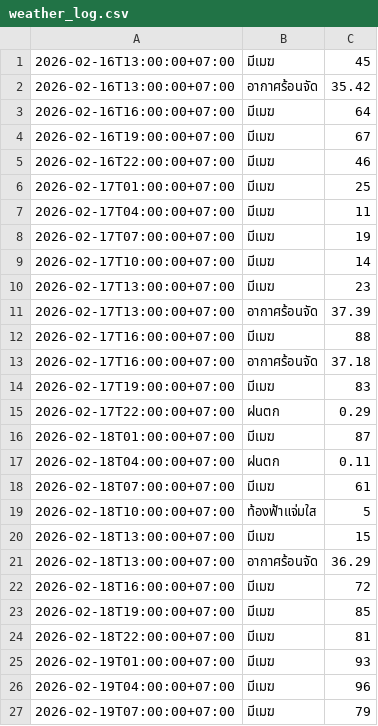
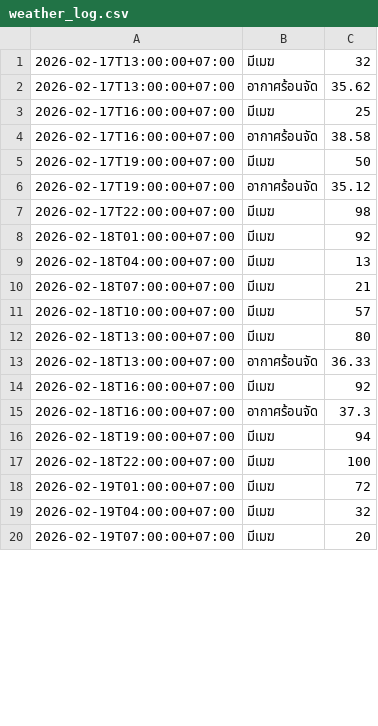
Before and after one commit to wata011/my-water-monitor, a CSV file: weather_log.csv, drawn as a sheet; only a part is shown; the diff covers the shown part only.

```diff
--- a/weather_log.csv
+++ b/weather_log.csv
@@ -1,27 +1,20 @@
-2026-02-16T13:00:00+07:00,มีเมฆ,45
-2026-02-16T13:00:00+07:00,อากาศร้อนจัด,35.42
-2026-02-16T16:00:00+07:00,มีเมฆ,64
-2026-02-16T19:00:00+07:00,มีเมฆ,67
-2026-02-16T22:00:00+07:00,มีเมฆ,46
-2026-02-17T01:00:00+07:00,มีเมฆ,25
-2026-02-17T04:00:00+07:00,มีเมฆ,11
-2026-02-17T07:00:00+07:00,มีเมฆ,19
-2026-02-17T10:00:00+07:00,มีเมฆ,14
-2026-02-17T13:00:00+07:00,มีเมฆ,23
-2026-02-17T13:00:00+07:00,อากาศร้อนจัด,37.39
-2026-02-17T16:00:00+07:00,มีเมฆ,88
-2026-02-17T16:00:00+07:00,อากาศร้อนจัด,37.18
-2026-02-17T19:00:00+07:00,มีเมฆ,83
-2026-02-17T22:00:00+07:00,ฝนตก,0.29
-2026-02-18T01:00:00+07:00,มีเมฆ,87
-2026-02-18T04:00:00+07:00,ฝนตก,0.11
-2026-02-18T07:00:00+07:00,มีเมฆ,61
-2026-02-18T10:00:00+07:00,ท้องฟ้าแจ่มใส,5
-2026-02-18T13:00:00+07:00,มีเมฆ,15
-2026-02-18T13:00:00+07:00,อากาศร้อนจัด,36.29
-2026-02-18T16:00:00+07:00,มีเมฆ,72
-2026-02-18T19:00:00+07:00,มีเมฆ,85
-2026-02-18T22:00:00+07:00,มีเมฆ,81
-2026-02-19T01:00:00+07:00,มีเมฆ,93
-2026-02-19T04:00:00+07:00,มีเมฆ,96
-2026-02-19T07:00:00+07:00,มีเมฆ,79
+2026-02-17T13:00:00+07:00,มีเมฆ,32
+2026-02-17T13:00:00+07:00,อากาศร้อนจัด,35.62
+2026-02-17T16:00:00+07:00,มีเมฆ,25
+2026-02-17T16:00:00+07:00,อากาศร้อนจัด,38.58
+2026-02-17T19:00:00+07:00,มีเมฆ,50
+2026-02-17T19:00:00+07:00,อากาศร้อนจัด,35.12
+2026-02-17T22:00:00+07:00,มีเมฆ,98
+2026-02-18T01:00:00+07:00,มีเมฆ,92
+2026-02-18T04:00:00+07:00,มีเมฆ,13
+2026-02-18T07:00:00+07:00,มีเมฆ,21
+2026-02-18T10:00:00+07:00,มีเมฆ,57
+2026-02-18T13:00:00+07:00,มีเมฆ,80
+2026-02-18T13:00:00+07:00,อากาศร้อนจัด,36.33
+2026-02-18T16:00:00+07:00,มีเมฆ,92
+2026-02-18T16:00:00+07:00,อากาศร้อนจัด,37.3
+2026-02-18T19:00:00+07:00,มีเมฆ,94
+2026-02-18T22:00:00+07:00,มีเมฆ,100
+2026-02-19T01:00:00+07:00,มีเมฆ,72
+2026-02-19T04:00:00+07:00,มีเมฆ,32
+2026-02-19T07:00:00+07:00,มีเมฆ,20
```
Also changed, not shown: 10 added rows and 28 edited cells elsewhere in this file.
